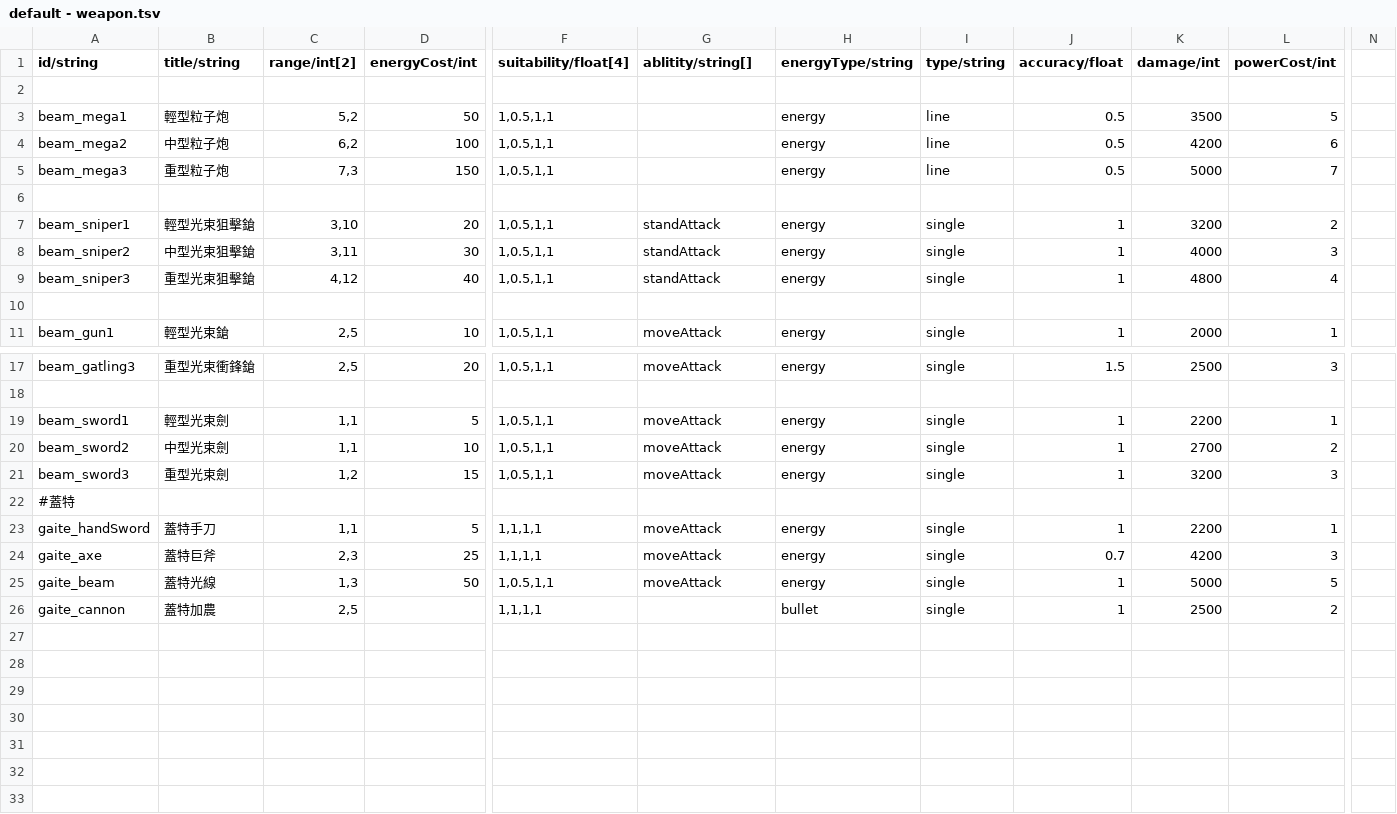
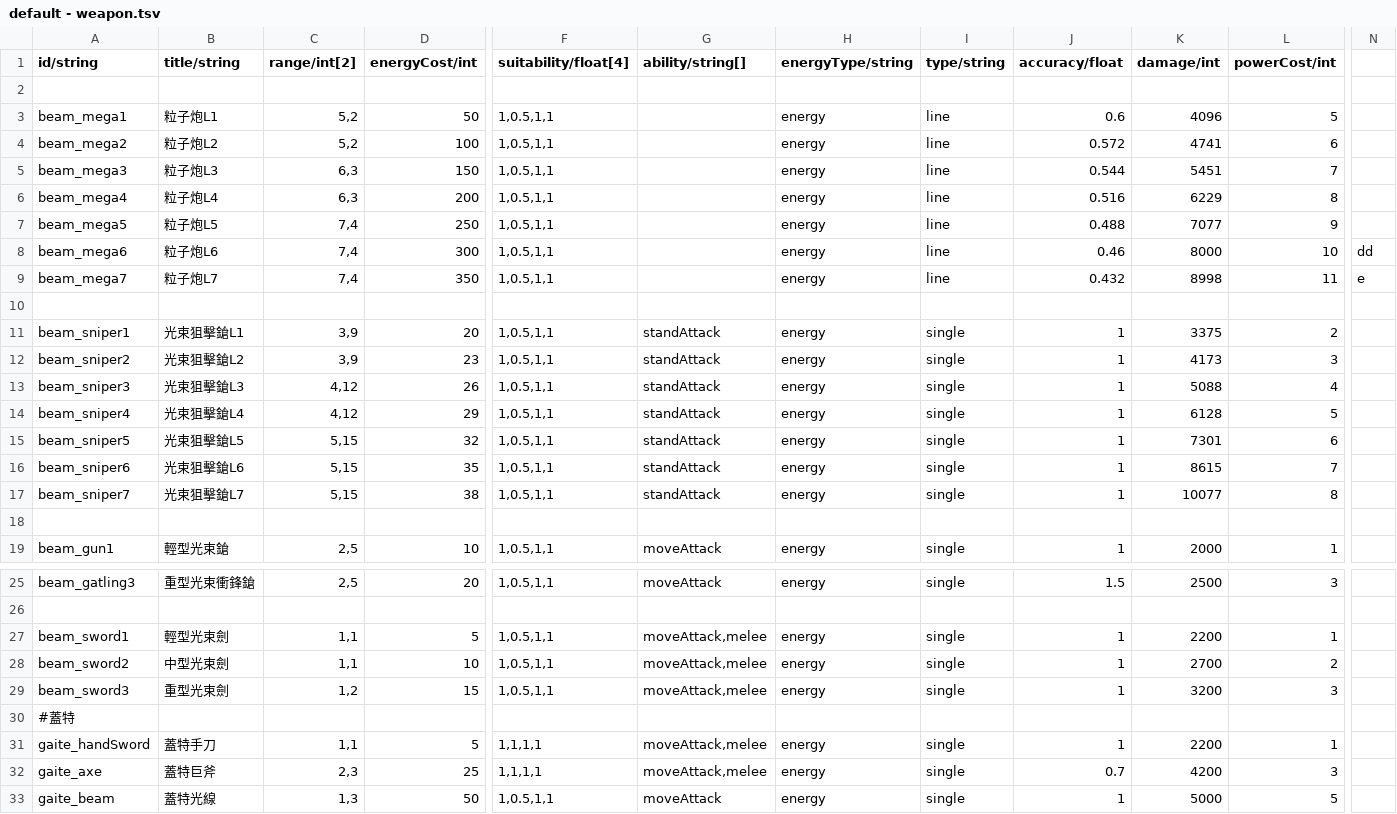
Before and after one commit to HanYu1983/Niba, a TSV file: dev/Robot/tool/config/default - weapon.tsv, drawn as a sheet; only a part is shown, gaps mark what is left out; the shorter side is filled out with more unchanged rows; addresses are those after the commit; rows hold the shown columns only; the diff names each change by its address in the sheet, - before the commit and + after, or states it on an @@ line.

```diff
--- a/dev/Robot/tool/config/default - weapon.tsv
+++ b/dev/Robot/tool/config/default - weapon.tsv
-G1: ablitity/string[]
+G1: ability/string[]
-B3 (title/string): 輕型粒子炮
+B3 (title/string): 粒子炮L1
-J3 (accuracy/float): 0.5
+J3 (accuracy/float): 0.6
-K3 (damage/int): 3500
+K3 (damage/int): 4096
-B4 (title/string): 中型粒子炮
+B4 (title/string): 粒子炮L2
-C4 (range/int[2]): 6,2
+C4 (range/int[2]): 5,2
-J4 (accuracy/float): 0.5
+J4 (accuracy/float): 0.572
-K4 (damage/int): 4200
+K4 (damage/int): 4741
-B5 (title/string): 重型粒子炮
+B5 (title/string): 粒子炮L3
-C5 (range/int[2]): 7,3
+C5 (range/int[2]): 6,3
-J5 (accuracy/float): 0.5
+J5 (accuracy/float): 0.544
-K5 (damage/int): 5000
+K5 (damage/int): 5451
-row 6: (empty)
+row 6: beam_mega4 | 粒子炮L4 | 6,3 | 200 | 1,0.5,1,1 |  | energy | line | 0.516 | 6229 | 8
+row 7: beam_mega5 | 粒子炮L5 | 7,4 | 250 | 1,0.5,1,1 |  | energy | line | 0.488 | 7077 | 9
+row 8: beam_mega6 | 粒子炮L6 | 7,4 | 300 | 1,0.5,1,1 |  | energy | line | 0.46 | 8000 | 10 | dd
+row 9: beam_mega7 | 粒子炮L7 | 7,4 | 350 | 1,0.5,1,1 |  | energy | line | 0.432 | 8998 | 11 | e
+row 10: (empty)
-B11 (title/string): 輕型光束狙擊鎗
+B11 (title/string): 光束狙擊鎗L1
-C11 (range/int[2]): 3,10
+C11 (range/int[2]): 3,9
-K11 (damage/int): 3200
+K11 (damage/int): 3375
-B12 (title/string): 中型光束狙擊鎗
+B12 (title/string): 光束狙擊鎗L2
-C12 (range/int[2]): 3,11
+C12 (range/int[2]): 3,9
-D12 (energyCost/int): 30
+D12 (energyCost/int): 23
-K12 (damage/int): 4000
+K12 (damage/int): 4173
-B13 (title/string): 重型光束狙擊鎗
+B13 (title/string): 光束狙擊鎗L3
-D13 (energyCost/int): 40
+D13 (energyCost/int): 26
-K13 (damage/int): 4800
+K13 (damage/int): 5088
+row 14: beam_sniper4 | 光束狙擊鎗L4 | 4,12 | 29 | 1,0.5,1,1 | standAttack | energy | single | 1 | 6128 | 5
+row 15: beam_sniper5 | 光束狙擊鎗L5 | 5,15 | 32 | 1,0.5,1,1 | standAttack | energy | single | 1 | 7301 | 6
+row 16: beam_sniper6 | 光束狙擊鎗L6 | 5,15 | 35 | 1,0.5,1,1 | standAttack | energy | single | 1 | 8615 | 7
+row 17: beam_sniper7 | 光束狙擊鎗L7 | 5,15 | 38 | 1,0.5,1,1 | standAttack | energy | single | 1 | 10077 | 8
-G27:G29 (ability/string[]): moveAttack
+G27:G29 (ability/string[]): moveAttack,melee
-G31:G32 (ability/string[]): moveAttack
+G31:G32 (ability/string[]): moveAttack,melee
```
Also changed, not shown: 2 other files.
